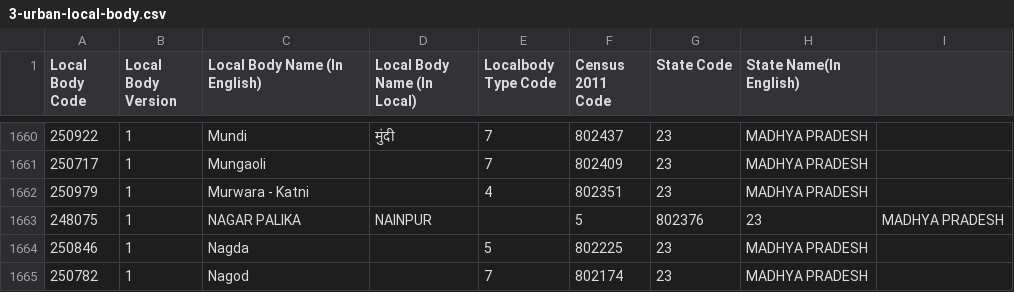
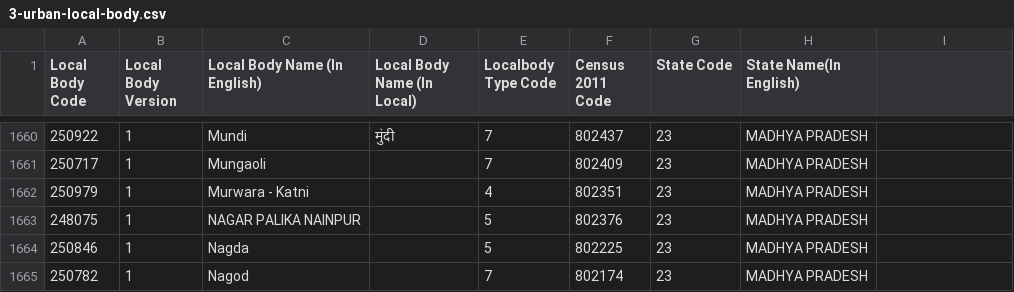
Before and after one commit to planemad/india-local-government-directory, a CSV file: political/3-urban-local-body.csv, drawn as a sheet; only a part is shown, gaps mark what is left out; the diff names each change by its address in the sheet, - before the commit and + after, or states it on an @@ line.

Commit message:
Update 3-urban-local-body.csv

```diff
--- a/political/3-urban-local-body.csv
+++ b/political/3-urban-local-body.csv
-C1663 (Local Body Name (In English)): NAGAR PALIKA
+C1663 (Local Body Name (In English)): NAGAR PALIKA NAINPUR
-D1663 (Local Body Name (In Local)): NAINPUR
+D1663 (Local Body Name (In Local)): (empty)
-E1663 (Localbody Type Code): (empty)
+E1663 (Localbody Type Code): 5
-F1663 (Census 2011 Code): 5
+F1663 (Census 2011 Code): 802376
-G1663 (State Code): 802376
+G1663 (State Code): 23
-H1663 (State Name(In English)): 23
+H1663 (State Name(In English)): MADHYA PRADESH
-I1663: MADHYA PRADESH
+I1663: (empty)
```
